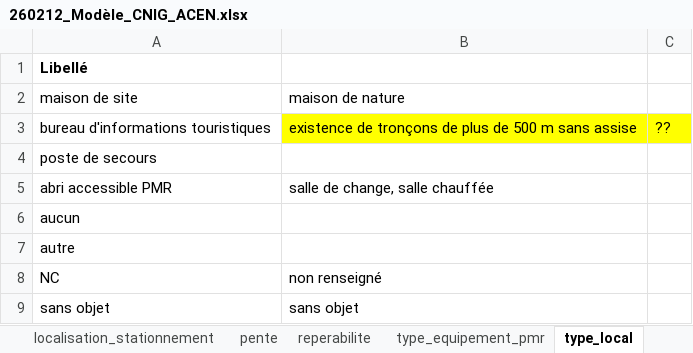
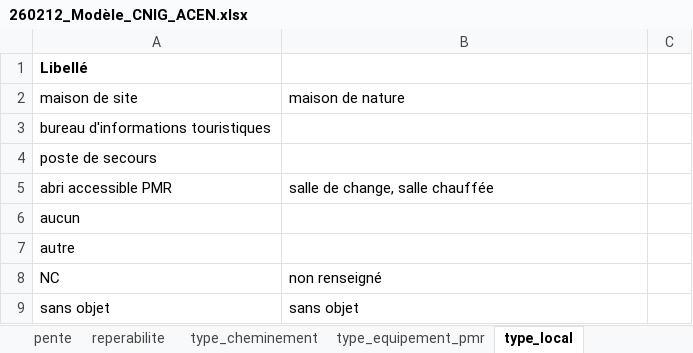
Before and after one commit to cnigfr/standard-accessibilite-espace-naturel, an Excel workbook: schema/260212_Modèle_CNIG_ACEN.xlsx, sheet type_local, drawn as a sheet; only a part is shown; values as stored, in another font and other column widths than the file's, no borders; the diff names each change by its address in the sheet, - before the commit and + after, or states it on an @@ line.

```diff
--- a/schema/260212_Modèle_CNIG_ACEN.xlsx (sheet type_local)
+++ b/schema/260212_Modèle_CNIG_ACEN.xlsx (sheet type_local)
-B3 (maison de nature): existence de tronçons de plus de 500 m sans assise
+B3 (maison de nature): (empty)
-B3:C3 fill: #FFFF00
+B3:C3 fill: none
-C3: ??
+C3: (empty)
```
Also changed, not shown: sheet Classes_et_attributs, other sheet tabs, 5 other files.
